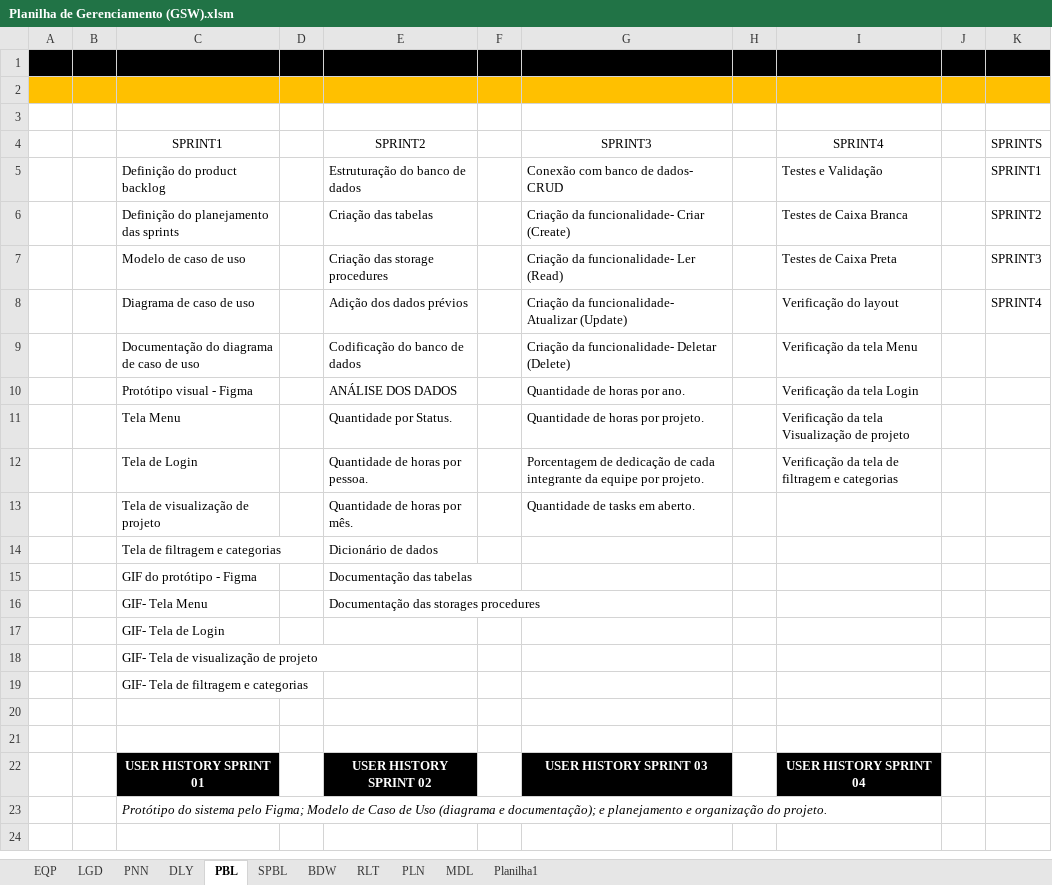
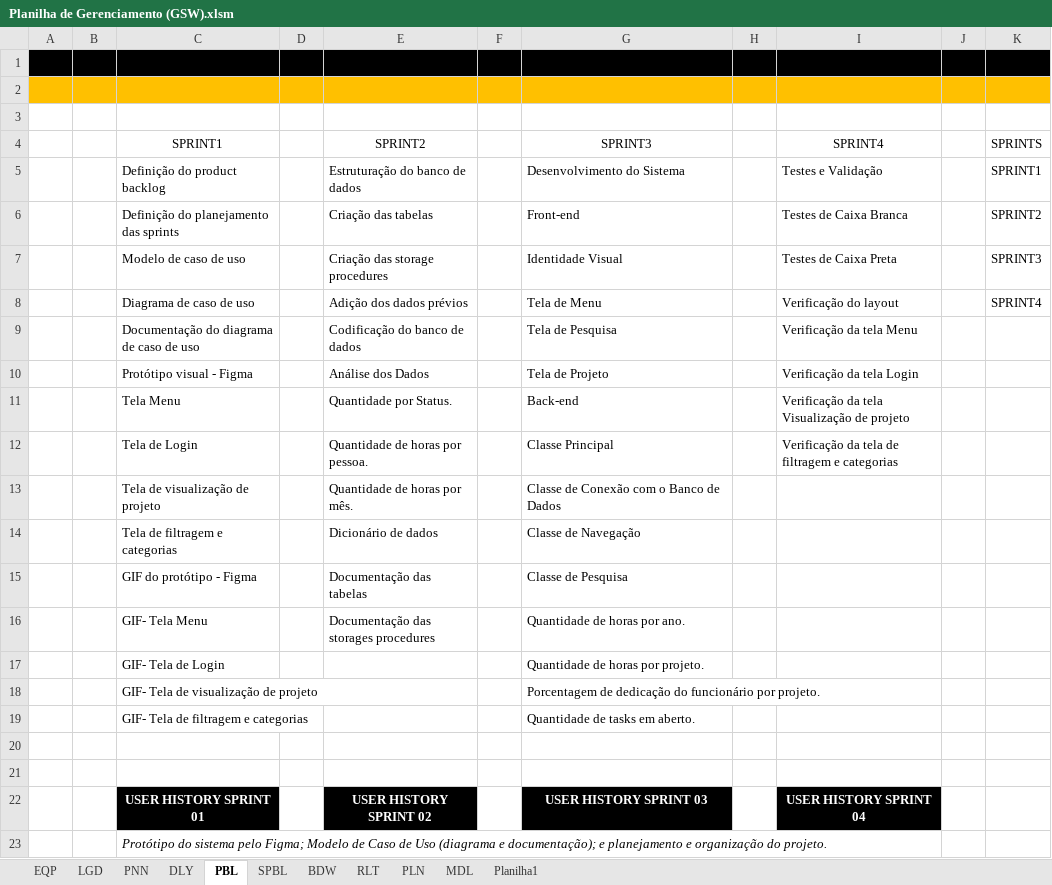
Before and after one commit to Leo0256/Equipe_Lider-Projeto_GSW, an Excel workbook: Arquivos/Artefatos/Planilha de Gerenciamento (GSW).xlsm, sheet PBL, drawn as a sheet; values as stored, in another font and other column widths than the file's, no borders; charts and pictures and table styles not drawn; the diff names each change by its address in the sheet, - before the commit and + after, or states it on an @@ line.

Commit message:
Atualização - Backlog Sprint 3

```diff
--- a/Arquivos/Artefatos/Planilha de Gerenciamento (GSW).xlsm (sheet PBL)
+++ b/Arquivos/Artefatos/Planilha de Gerenciamento (GSW).xlsm (sheet PBL)
-G5 (SPRINT3): Conexão com banco de dados- CRUD
+G5 (SPRINT3): Desenvolvimento do Sistema
-G6 (SPRINT3): Criação da funcionalidade- Criar (Create)
+G6 (SPRINT3): Front-end
-G7 (SPRINT3): Criação da funcionalidade- Ler (Read)
+G7 (SPRINT3): Identidade Visual
-G8 (SPRINT3): Criação da funcionalidade- Atualizar (Update)
+G8 (SPRINT3): Tela de Menu
-G9 (SPRINT3): Criação da funcionalidade- Deletar (Delete)
+G9 (SPRINT3): Tela de Pesquisa
-E10 (SPRINT2): ANÁLISE DOS DADOS
+E10 (SPRINT2): Análise dos Dados
-G10 (SPRINT3): Quantidade de horas por ano.
+G10 (SPRINT3): Tela de Projeto
-G11 (SPRINT3): Quantidade de horas por projeto.
+G11 (SPRINT3): Back-end
-G12 (SPRINT3): Porcentagem de dedicação de cada integrante da equipe por projeto.
+G12 (SPRINT3): Classe Principal
-G13 (SPRINT3): Quantidade de tasks em aberto.
+G13 (SPRINT3): Classe de Conexão com o Banco de Dados
-G14 (SPRINT3): (empty)
+G14 (SPRINT3): Classe de Navegação
-G15 (SPRINT3): (empty)
+G15 (SPRINT3): Classe de Pesquisa
-G16 (SPRINT3): (empty)
+G16 (SPRINT3): Quantidade de horas por ano.
-G17 (SPRINT3): (empty)
+G17 (SPRINT3): Quantidade de horas por projeto.
-G18 (SPRINT3): (empty)
+G18 (SPRINT3): Porcentagem de dedicação do funcionário por projeto.
-G19 (SPRINT3): (empty)
+G19 (SPRINT3): Quantidade de tasks em aberto.
```
Also changed, not shown: sheet BDW, sheet SPBL, sheet RLT, formulas that keep their value, charts or pictures.
